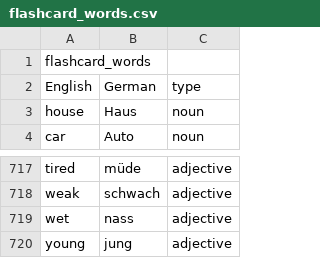
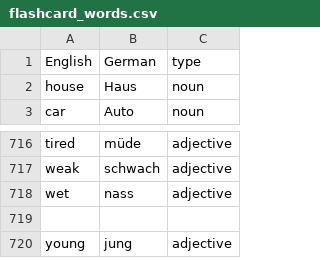
Before and after one commit to PascalW24/Flashcard-quiz-system, a CSV file: flashcard_words.csv, drawn as a sheet; only a part is shown, gaps mark what is left out; removed rows and columns are numbered as before the commit, all else as after; the diff names each change by its address in the sheet, - before the commit and + after, or states it on an @@ line.

Commit message:
Update flashcard_words.csv

```diff
--- a/flashcard_words.csv
+++ b/flashcard_words.csv
-row 1: flashcard_words
+row 719: (empty)
```
